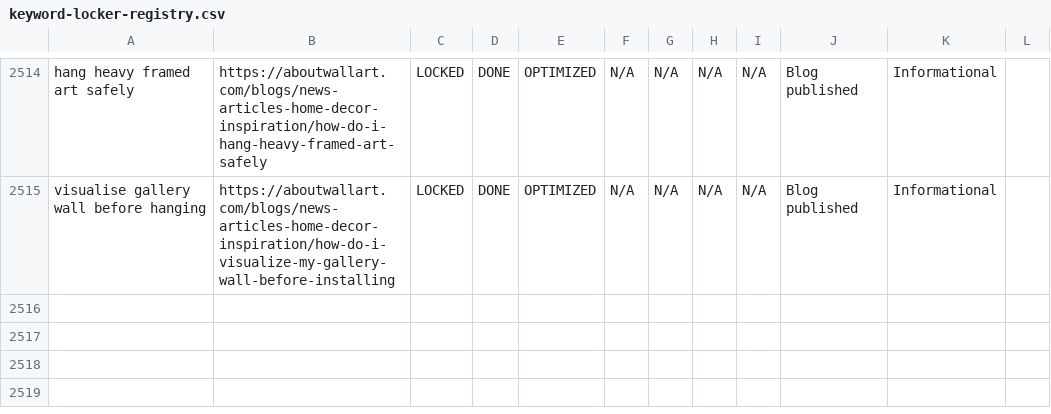
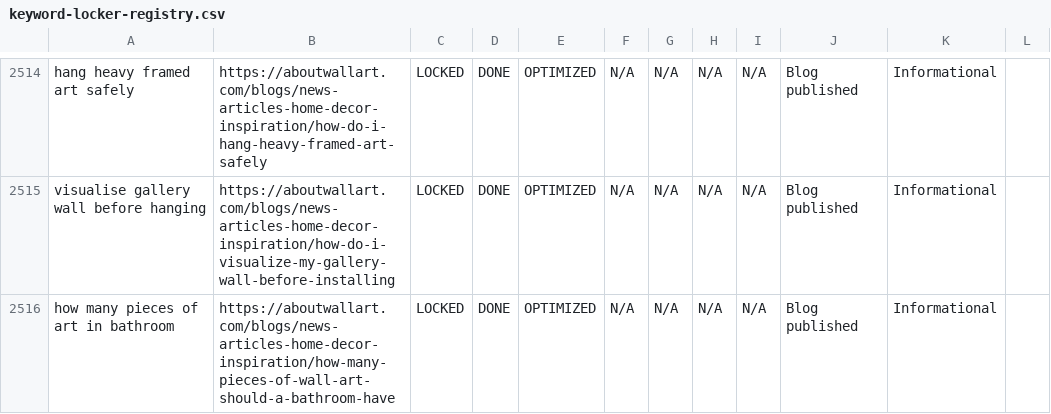
Before and after one commit to aboutwallart/seo-tools, a CSV file: data/keyword-locker-registry.csv, drawn as a sheet; only a part is shown, gaps mark what is left out; the diff names each change by its address in the sheet, - before the commit and + after, or states it on an @@ line.

Commit message:
Lock blog keyword: how many pieces of art in bathroom

```diff
--- a/data/keyword-locker-registry.csv
+++ b/data/keyword-locker-registry.csv
+row 2516: how many pieces of art in bathroom | https://aboutwallart.com/blogs/news-articles-home-decor-inspiration/how-many-pieces-of-wall-art-should-a-bathroom-have | LOCKED | DONE | OPTIMIZED | N/A | N/A | N/A | N/A | Blog published | Informational
```
